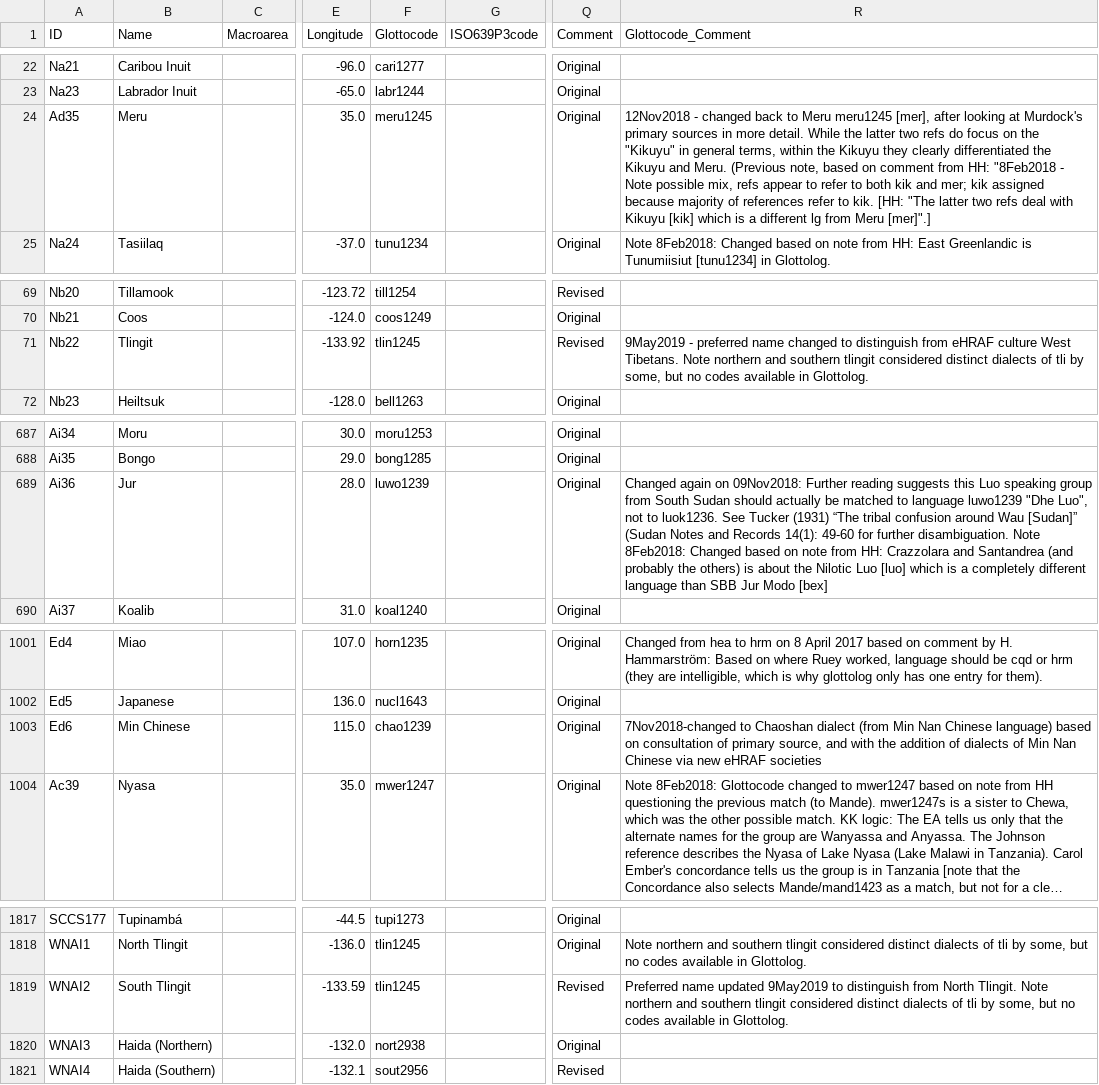
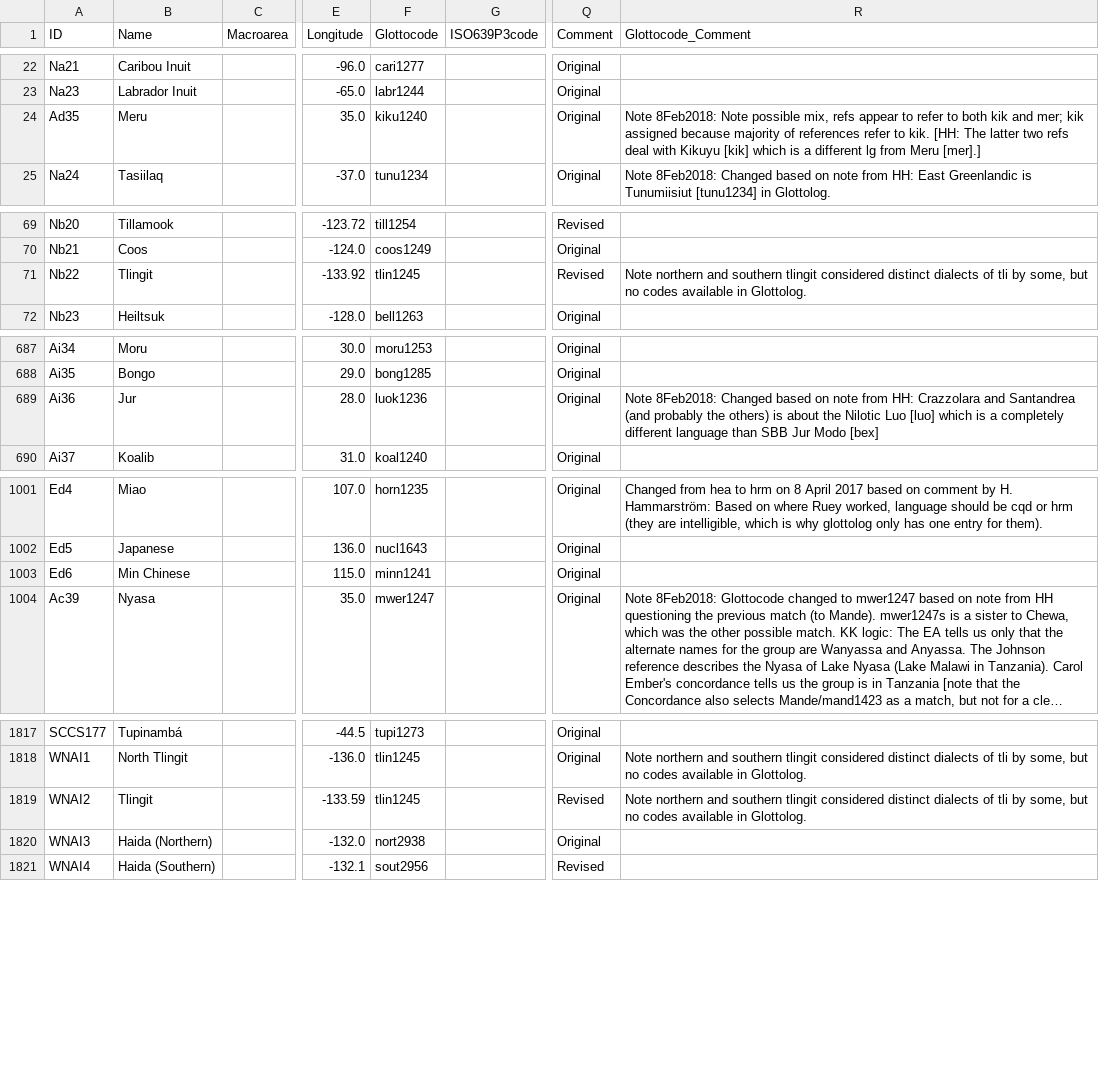
Before and after one commit to D-PLACE/dplace-cldf, a CSV file: cldf/languages.csv, drawn as a sheet; only a part is shown, gaps mark what is left out; long unchanged cells end in …; the diff covers the shown part only; the diff names each change by its address in the sheet, - before the commit and + after, or states it on an @@ line.

```diff
--- a/cldf/languages.csv
+++ b/cldf/languages.csv
-F24 (Glottocode): meru1245
+F24 (Glottocode): kiku1240
-R24 (Glottocode_Comment): 12Nov2018 - changed back to Meru meru1245 [mer], after looking at Murdock's primary sources in more detail. While the latter two refs do focus on the "Kikuyu" in general terms, within the Kikuyu they clearly differentiated the Kikuyu and Meru. (Previous note, based on comment from HH: "8Feb2018 - Note possible mix, refs appear to refer to both kik and mer; kik assigned because majority of references refer to kik. [HH: "The latter two refs deal with Kikuyu [kik] which is a different lg from Meru [mer]".]
+R24 (Glottocode_Comment): Note 8Feb2018: Note possible mix, refs appear to refer to both kik and mer; kik assigned because majority of references refer to kik. [HH: The latter two refs deal with Kikuyu [kik] which is a different lg from Meru [mer].]
-R71 (Glottocode_Comment): 9May2019 - preferred name changed to distinguish from eHRAF culture West Tibetans. Note northern…
+R71 (Glottocode_Comment): Note northern…
-F689 (Glottocode): luwo1239
+F689 (Glottocode): luok1236
-R689 (Glottocode_Comment): Changed again on 09Nov2018: Further reading suggests this Luo speaking group from South Sudan should actually be matched to language luwo1239 "Dhe Luo", not to luok1236. See Tucker (1931) “The tribal confusion around Wau [Sudan]” (Sudan Notes and Records 14(1): 49-60 for further disambiguation. Note 8Feb2018:…
+R689 (Glottocode_Comment): Note 8Feb2018:…
-F1003 (Glottocode): chao1239
+F1003 (Glottocode): minn1241
-R1003 (Glottocode_Comment): 7Nov2018-changed to Chaoshan dialect (from Min Nan Chinese language) based on consultation of primary source, and with the addition of dialects of Min Nan Chinese via new eHRAF societies
+R1003 (Glottocode_Comment): (empty)
-B1819 (Name): South Tlingit
+B1819 (Name): Tlingit
-R1819 (Glottocode_Comment): Preferred name updated 9May2019 to distinguish from North Tlingit. Note northern…
+R1819 (Glottocode_Comment): Note northern…
```
Also changed, not shown: 19 edited cells elsewhere in this file, cldf/codes.csv, cldf/parameters.csv, 2 other files.
